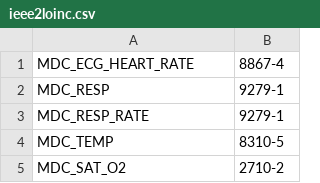
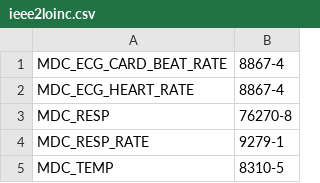
Before and after one commit to IBMStreams/streamsx.health, a CSV file: ingest/vines/com.ibm.streamsx.health.vines/src/main/resources/ieee2loinc.csv, drawn as a sheet; only a part is shown; the shorter side is filled out with more unchanged rows.

Commit message:
Add need RESP platform code, update Vines adapter

```diff
--- a/ingest/vines/com.ibm.streamsx.health.vines/src/main/resources/ieee2loinc.csv
+++ b/ingest/vines/com.ibm.streamsx.health.vines/src/main/resources/ieee2loinc.csv
@@ -1,3 +1,4 @@
+MDC_ECG_CARD_BEAT_RATE|8867-4
 MDC_ECG_HEART_RATE|8867-4
-MDC_RESP|9279-1
+MDC_RESP|76270-8
 MDC_RESP_RATE|9279-1
```
Also changed, not shown: 2 other files.
